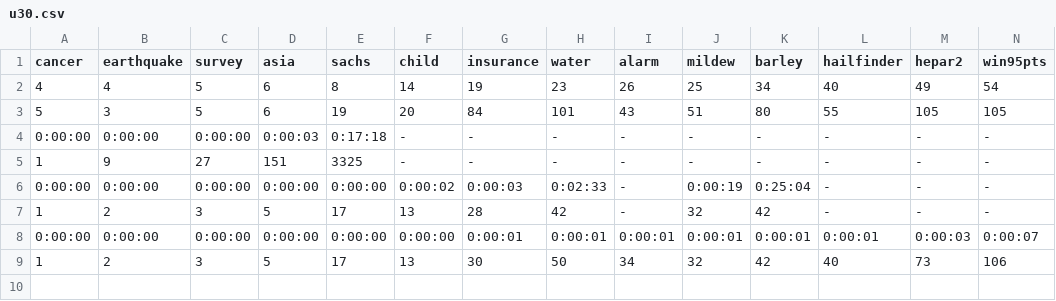
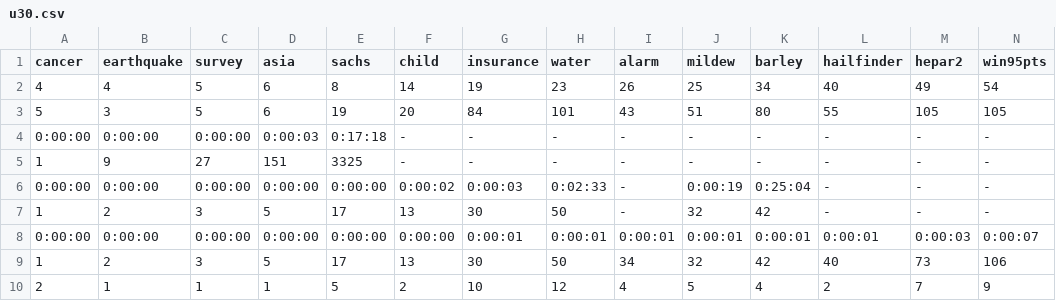
Before and after one commit to CausalAILab/ListConditionalIndependencies, a CSV file: experiments/bnlearn/u30.csv (was u30.csv), drawn as a sheet; only a part is shown; rows hold the shown columns only; the diff names each change by its address in the sheet, - before the commit and + after, or states it on an @@ line.

```diff
--- a/u30.csv
+++ b/experiments/bnlearn/u30.csv
-G7 (insurance): 28
+G7 (insurance): 30
-H7 (water): 42
+H7 (water): 50
+row 10: 2 | 1 | 1 | 1 | 5 | 2 | 10 | 12 | 4 | 5 | 4 | 2 | 7 | 9
```
Also changed, not shown: experiments/bnlearn/u50.csv, 30 other files.
